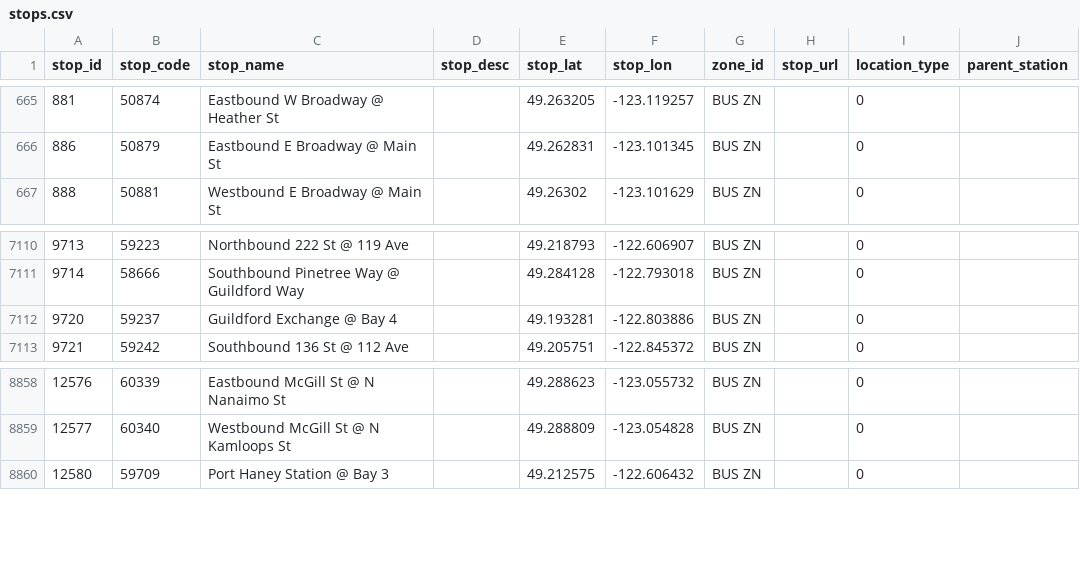
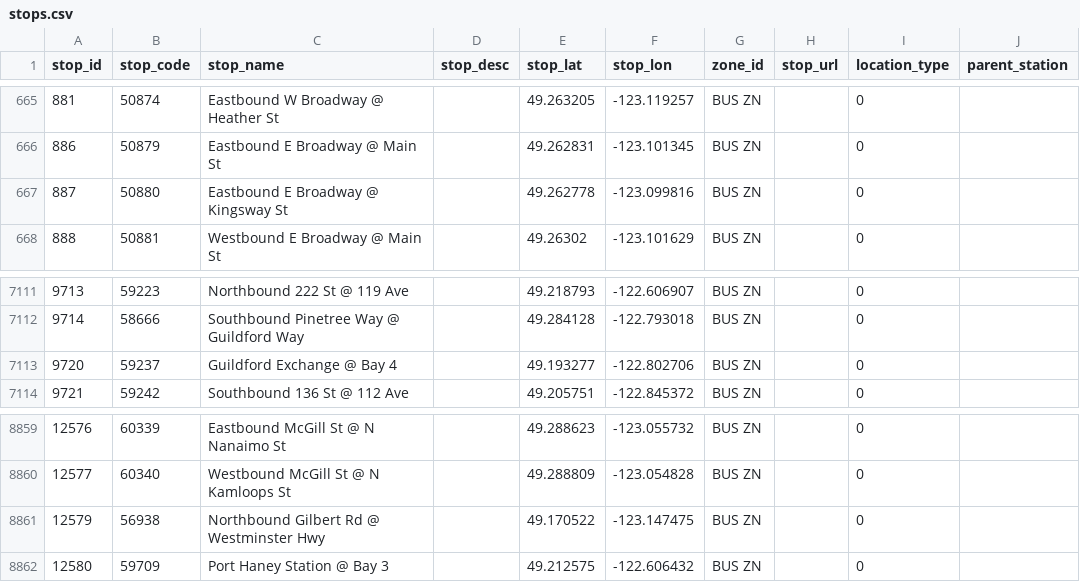
Before and after one commit to carsonyl/translink-derived-datasets, a CSV file: datasets/stops.csv, drawn as a sheet; only a part is shown, gaps mark what is left out.

Commit message:
Stops 2019-05-10.

```diff
--- a/datasets/stops.csv
+++ b/datasets/stops.csv
@@ -666,2 +666,3 @@ stop_id,stop_code,stop_name,stop_desc,stop_lat,stop_lon,zone_id,stop_url,locatio
 886,50879,Eastbound E Broadway @ Main St,,49.262831,-123.101345,BUS ZN,,0,
+887,50880,Eastbound E Broadway @ Kingsway St,,49.262778,-123.099816,BUS ZN,,0,
 888,50881,Westbound E Broadway @ Main St,,49.26302,-123.101629,BUS ZN,,0,
@@ -7111,3 +7112,3 @@ stop_id,stop_code,stop_name,stop_desc,stop_lat,stop_lon,zone_id,stop_url,locatio
 9714,58666,Southbound Pinetree Way @ Guildford Way,,49.284128,-122.793018,BUS ZN,,0,
-9720,59237,Guildford Exchange @ Bay 4,,49.193281,-122.803886,BUS ZN,,0,
+9720,59237,Guildford Exchange @ Bay 4,,49.193277,-122.802706,BUS ZN,,0,
 9721,59242,Southbound 136 St @ 112 Ave,,49.205751,-122.845372,BUS ZN,,0,
@@ -8859,2 +8860,3 @@ stop_id,stop_code,stop_name,stop_desc,stop_lat,stop_lon,zone_id,stop_url,locatio
 12577,60340,Westbound McGill St @ N Kamloops St,,49.288809,-123.054828,BUS ZN,,0,
+12579,56938,Northbound Gilbert Rd @ Westminster Hwy,,49.170522,-123.147475,BUS ZN,,0,
 12580,59709,Port Haney Station @ Bay 3,,49.212575,-122.606432,BUS ZN,,0,
```
Also changed, not shown: 1 other file.
